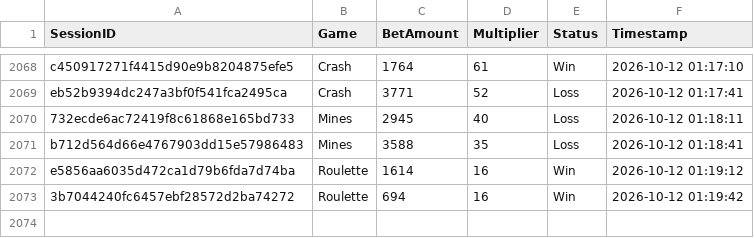
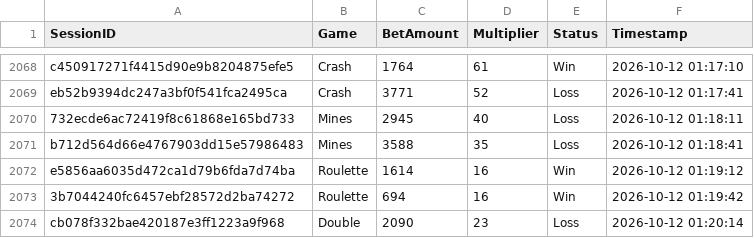
Before and after one commit to brunnojob/bet-admin-dashboard, a CSV file: mock_betting_sessions.csv, drawn as a sheet; only a part is shown, gaps mark what is left out.

Commit message:
﻿test(data): add mock betting session cb078f332bae420187e3ff1223a9f968
Add a simulated session for dashboard analytics testing.

Co-authored-by: notalkonlyxtc <335617621+notalkonlyxtc@users.noreply.github.com>

```diff
--- a/mock_betting_sessions.csv
+++ b/mock_betting_sessions.csv
@@ -2073 +2073,2 @@ e5856aa6035d472ca1d79b6fda7d74ba,Roulette,1614,16,Win,2026-10-12 01:19:12
 3b7044240fc6457ebf28572d2ba74272,Roulette,694,16,Win,2026-10-12 01:19:42
+cb078f332bae420187e3ff1223a9f968,Double,2090,23,Loss,2026-10-12 01:20:14
```
